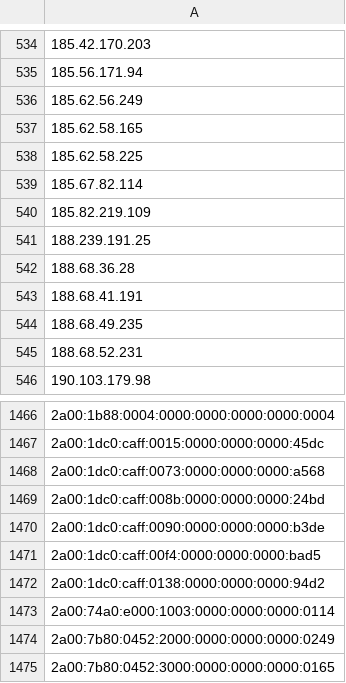
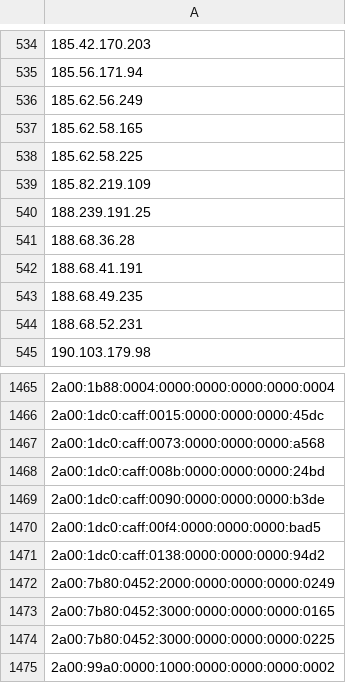
Before and after one commit to nullwhire/tor-watchlist, a CSV file: data/tor_exit_ips.csv, drawn as a sheet; only a part is shown, gaps mark what is left out; the shorter side is filled out with more unchanged rows; the diff names each change by its address in the sheet, - before the commit and + after, or states it on an @@ line.

```diff
--- a/data/tor_exit_ips.csv
+++ b/data/tor_exit_ips.csv
-row 539: 185.67.82.114
-row 1473: 2a00:74a0:e000:1003:0000:0000:0000:0114
```
Also changed, not shown: 1 other file.
